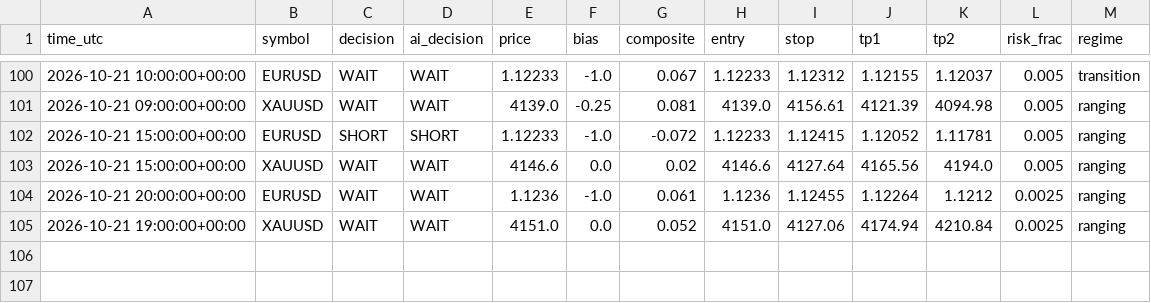
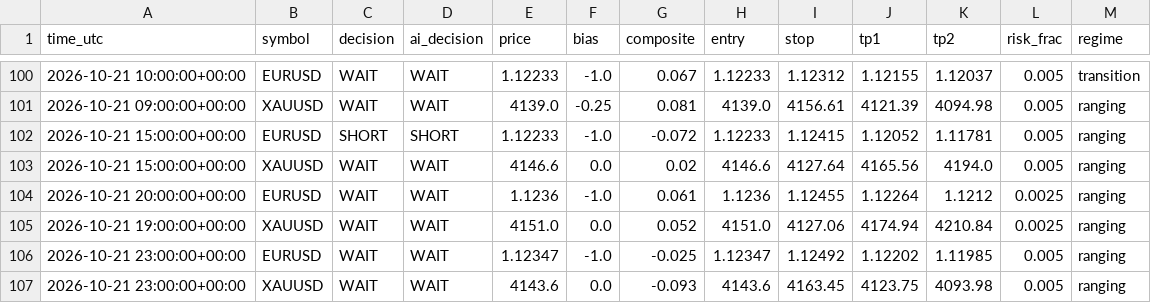
Before and after one commit to sobhansbp/Trade-, a CSV file: journal/signals.csv, drawn as a sheet; only a part is shown, gaps mark what is left out; the diff names each change by its address in the sheet, - before the commit and + after, or states it on an @@ line.

```diff
--- a/journal/signals.csv
+++ b/journal/signals.csv
+row 106: 2026-10-21 23:00:00+00:00 | EURUSD | WAIT | WAIT | 1.12347 | -1.0 | -0.025 | 1.12347 | 1.12492 | 1.12202 | 1.11985 | 0.005 | ranging
+row 107: 2026-10-21 23:00:00+00:00 | XAUUSD | WAIT | WAIT | 4143.6 | 0.0 | -0.093 | 4143.6 | 4163.45 | 4123.75 | 4093.98 | 0.005 | ranging
```
Also changed, not shown: journal/news_scores.csv, journal/paper_equity.csv, 3 other files.
